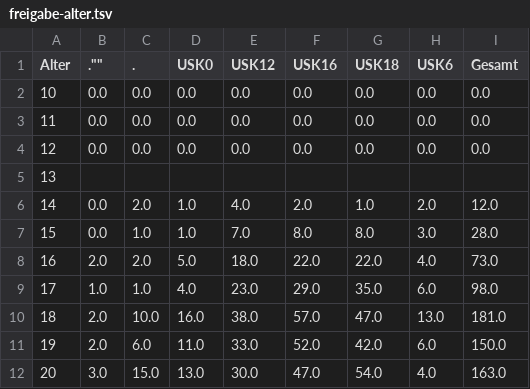
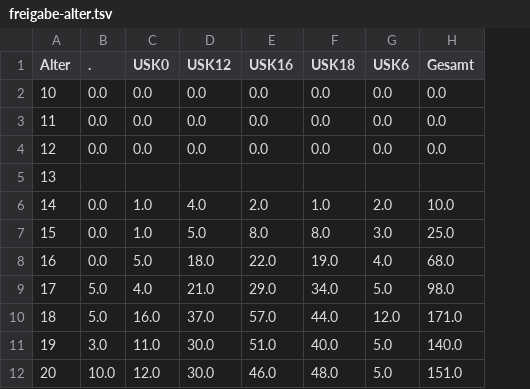
Before and after one commit to VDVC/Survey, a TSV file: daten/2016/freigabe-alter.tsv, drawn as a sheet; only a part is shown; removed rows and columns are numbered as before the commit, all else as after; the diff covers the shown part only; the diff names each change by its address in the sheet, - before the commit and + after, or states it on an @@ line.

```diff
--- a/daten/2016/freigabe-alter.tsv
+++ b/daten/2016/freigabe-alter.tsv
-column B (.""), rows 2-12: 0.0 | 0.0 | 0.0 |  | 0.0 | 0.0 | 2.0 | 1.0 | 2.0 | 2.0 | 3.0
-B6 (.): 2.0
+B6 (.): 0.0
-H6 (Gesamt): 12.0
+H6 (Gesamt): 10.0
-B7 (.): 1.0
+B7 (.): 0.0
-D7 (USK12): 7.0
+D7 (USK12): 5.0
-H7 (Gesamt): 28.0
+H7 (Gesamt): 25.0
-B8 (.): 2.0
+B8 (.): 0.0
-F8 (USK18): 22.0
+F8 (USK18): 19.0
-H8 (Gesamt): 73.0
+H8 (Gesamt): 68.0
-B9 (.): 1.0
+B9 (.): 5.0
-D9 (USK12): 23.0
+D9 (USK12): 21.0
-F9 (USK18): 35.0
+F9 (USK18): 34.0
-G9 (USK6): 6.0
+G9 (USK6): 5.0
-B10 (.): 10.0
+B10 (.): 5.0
-D10 (USK12): 38.0
+D10 (USK12): 37.0
-F10 (USK18): 47.0
+F10 (USK18): 44.0
-G10 (USK6): 13.0
+G10 (USK6): 12.0
-H10 (Gesamt): 181.0
+H10 (Gesamt): 171.0
-B11 (.): 6.0
+B11 (.): 3.0
-D11 (USK12): 33.0
+D11 (USK12): 30.0
-E11 (USK16): 52.0
+E11 (USK16): 51.0
-F11 (USK18): 42.0
+F11 (USK18): 40.0
-G11 (USK6): 6.0
+G11 (USK6): 5.0
-H11 (Gesamt): 150.0
+H11 (Gesamt): 140.0
-B12 (.): 15.0
+B12 (.): 10.0
-C12 (USK0): 13.0
+C12 (USK0): 12.0
-E12 (USK16): 47.0
+E12 (USK16): 46.0
-F12 (USK18): 54.0
+F12 (USK18): 48.0
-G12 (USK6): 4.0
+G12 (USK6): 5.0
-H12 (Gesamt): 163.0
+H12 (Gesamt): 151.0
```
Also changed, not shown: 114 edited cells elsewhere in this file, daten/2016/unbekannte-titel.tsv, daten/neue-titel.tsv, 7 other files.
